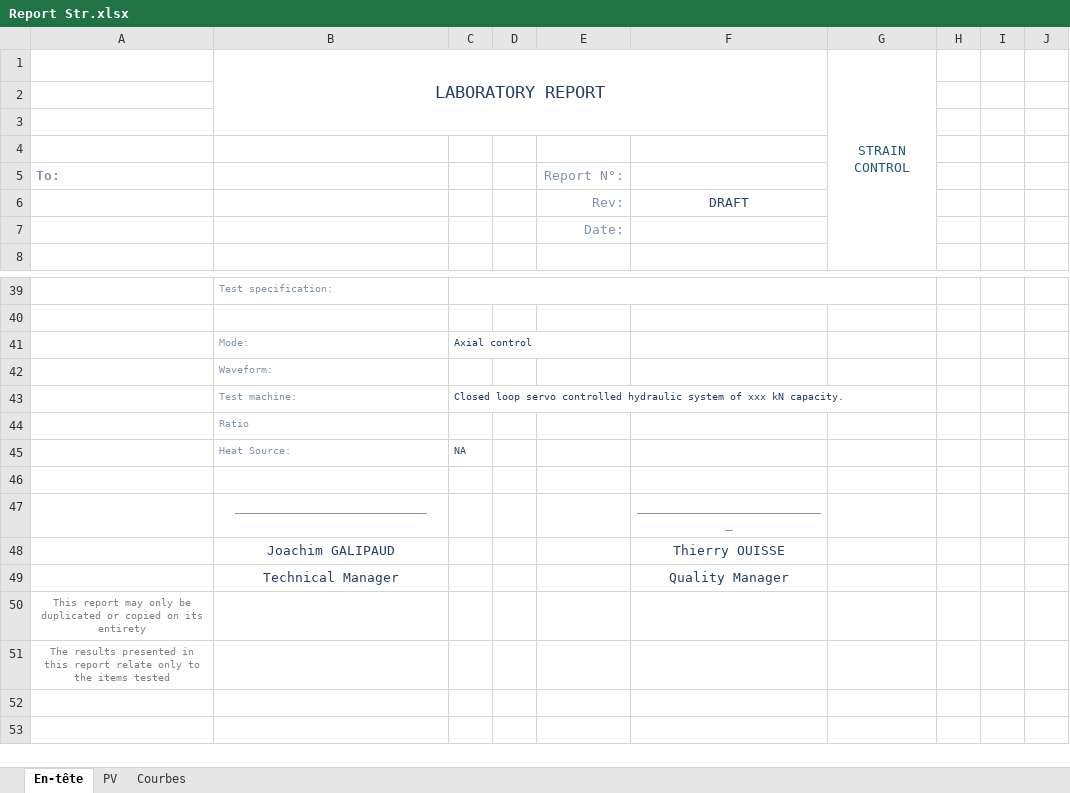
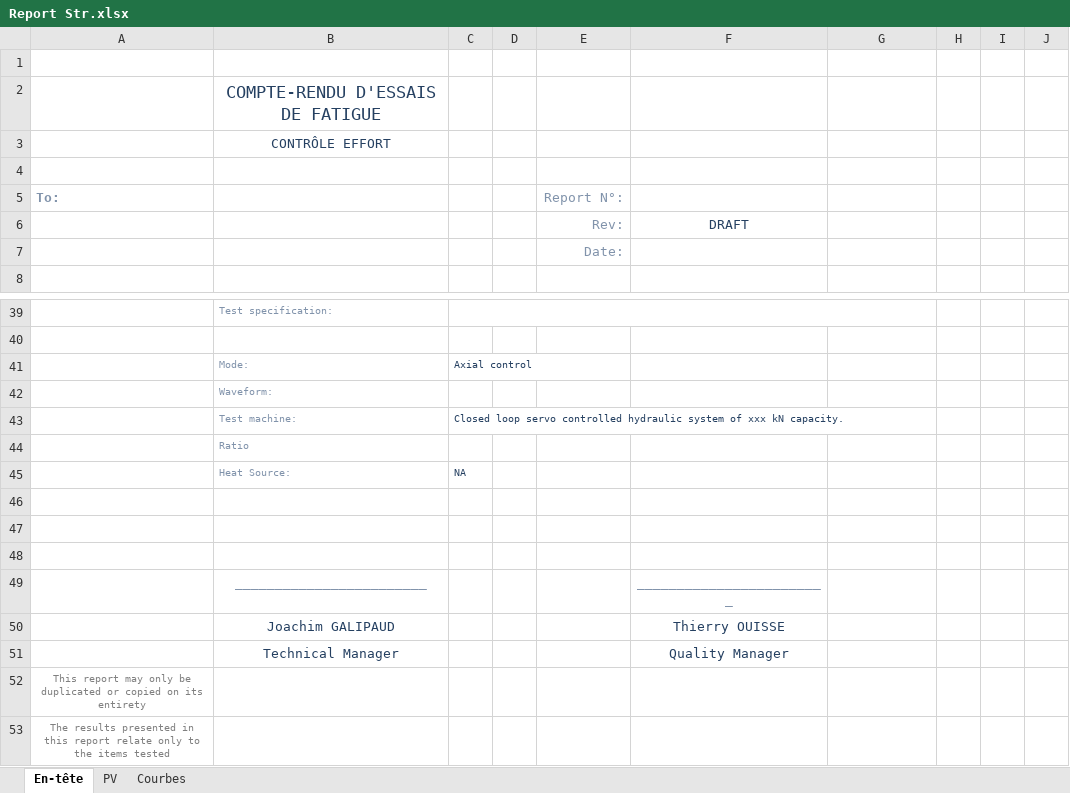
Before and after one commit to DorinnB/GPM, an Excel workbook: templates/Report Str.xlsx, sheet En-tête, drawn as a sheet; only a part is shown, gaps mark what is left out; values as stored, in another font and other column widths than the file's, no borders; charts and pictures and conditional formats not drawn; removed rows and columns are numbered as before the commit, all else as after; the diff names each change by its address in the sheet, - before the commit and + after, or states it on an @@ line.

```diff
--- a/templates/Report Str.xlsx (sheet En-tête)
+++ b/templates/Report Str.xlsx (sheet En-tête)
-row 1:  | LABORATORY REPORT |  |  |  |  | STRAIN CONTROL
-B2: (empty)
+B2: COMPTE-RENDU D'ESSAIS DE FATIGUE
+row 3:  | CONTRÔLE EFFORT
+row 46: (empty)
+row 47: (empty)
```
Also changed, not shown: formulas that keep their value, charts or pictures, templates/Report Loa.xlsx, templates/Report Loa_USA.xlsx, 2 other files.
